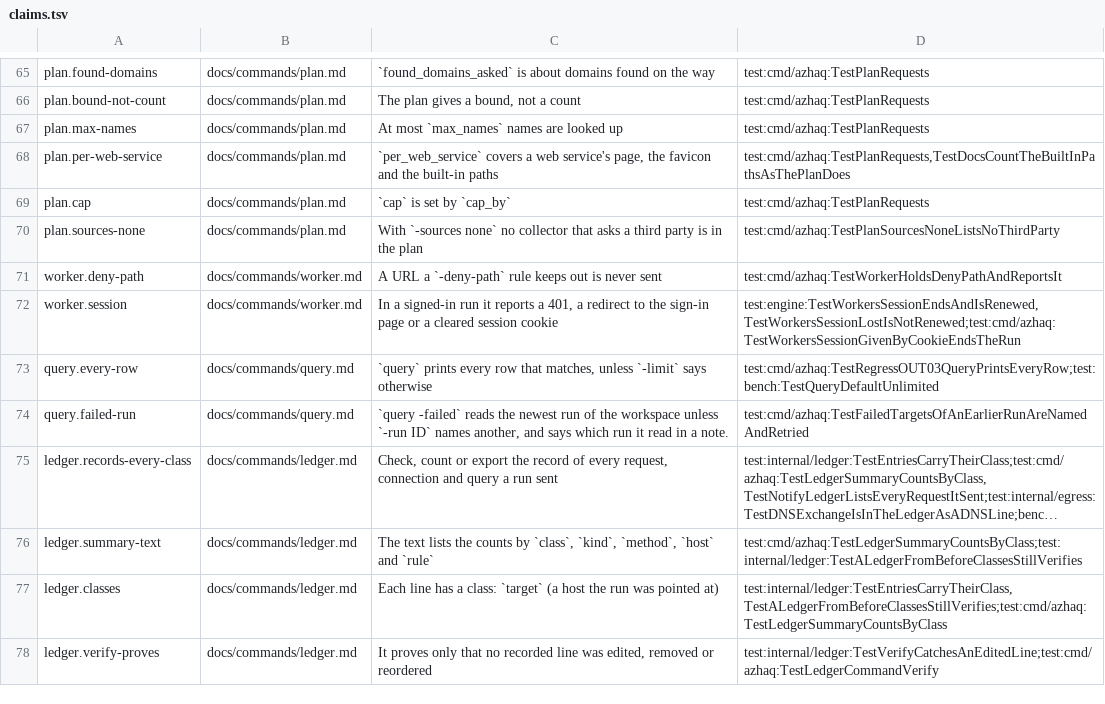
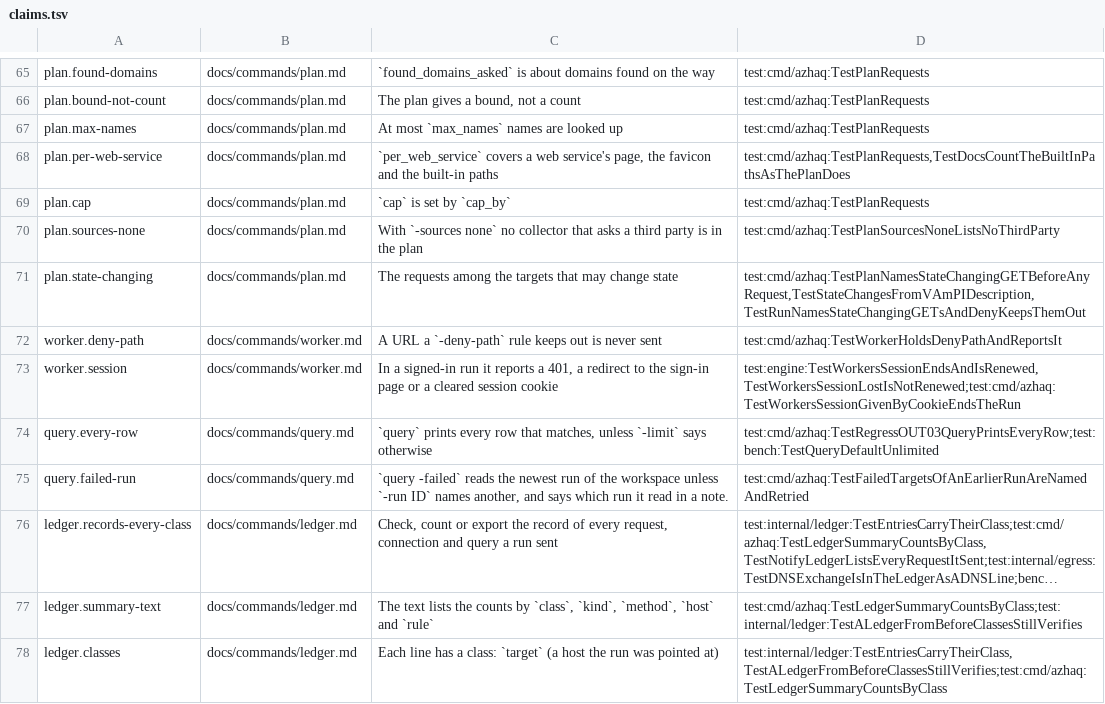
Before and after one commit to lilsadfoqs/azhaq, a TSV file: docs/claims.tsv, drawn as a sheet; only a part is shown, gaps mark what is left out; the shorter side is filled out with more unchanged rows; long unchanged cells end in …; the diff names each change by its address in the sheet, - before the commit and + after, or states it on an @@ line.

Commit message:
feat(run): name state-changing requests in plan and run
A mapping run against VAmPI sent GET /createdb because its API
description lists it, and nothing before the run said its own
description declares that it creates and populates the database.

plan now lists, per target, the in-scope GET requests whose own name
declares a state change (create, createdb, delete, remove, reset,
populate, logout, signout, clear, wipe, drop, truncate, purge,
destroy, erase, seed), each with the -deny-path rule that would keep
it out. run prints the same list in its pre-run notes, and names the
ones a crawl finds on the way (a link to /logout, an operation whose
path, summary, description or operationId declares a change) in its
summary's state_changing. The classifier is keyed to whole words,
never substrings, so accredited deletions and population statistics
do not match. Nothing is withheld by the list; only -deny-path keeps
a request out, as before.

Fixes #132

```diff
--- a/docs/claims.tsv
+++ b/docs/claims.tsv
+row 71: plan.state-changing | docs/commands/plan.md | The requests among the targets that may change state | test:cmd/azhaq:TestPlanNamesStateChangingGETBeforeAnyRequest,TestStateChangesFromVAmPIDescription,TestRunNamesStateChangingGETsAndDenyKeepsThemOut
```
Also changed, not shown: 12 other files.
